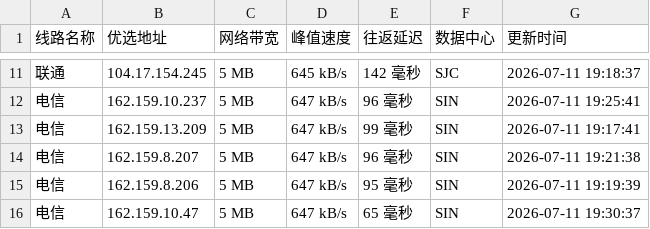
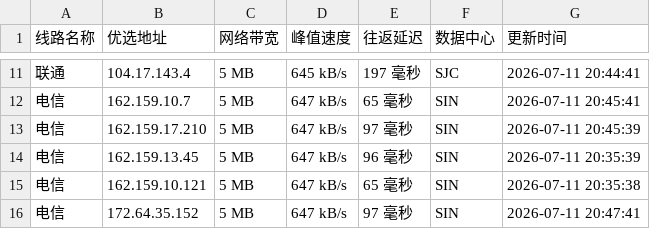
Before and after one commit to mading789/cfipv4db, a CSV file: cfip.csv, drawn as a sheet; only a part is shown, gaps mark what is left out; the diff covers the shown part only.

```diff
--- a/cfip.csv
+++ b/cfip.csv
@@ -11,6 +11,6 @@
-联通,104.17.154.245,5 MB,645 kB/s,142 毫秒,SJC,2026-07-11 19:18:37
-电信,162.159.10.237,5 MB,647 kB/s,96 毫秒,SIN,2026-07-11 19:25:41
-电信,162.159.13.209,5 MB,647 kB/s,99 毫秒,SIN,2026-07-11 19:17:41
-电信,162.159.8.207,5 MB,647 kB/s,96 毫秒,SIN,2026-07-11 19:21:38
-电信,162.159.8.206,5 MB,647 kB/s,95 毫秒,SIN,2026-07-11 19:19:39
-电信,162.159.10.47,5 MB,647 kB/s,65 毫秒,SIN,2026-07-11 19:30:37
+联通,104.17.143.4,5 MB,645 kB/s,197 毫秒,SJC,2026-07-11 20:44:41
+电信,162.159.10.7,5 MB,647 kB/s,65 毫秒,SIN,2026-07-11 20:45:41
+电信,162.159.17.210,5 MB,647 kB/s,97 毫秒,SIN,2026-07-11 20:45:39
+电信,162.159.13.45,5 MB,647 kB/s,96 毫秒,SIN,2026-07-11 20:35:39
+电信,162.159.10.121,5 MB,647 kB/s,65 毫秒,SIN,2026-07-11 20:35:38
+电信,172.64.35.152,5 MB,647 kB/s,97 毫秒,SIN,2026-07-11 20:47:41
```
Also changed, not shown: 33 edited cells elsewhere in this file, 1 other file.
